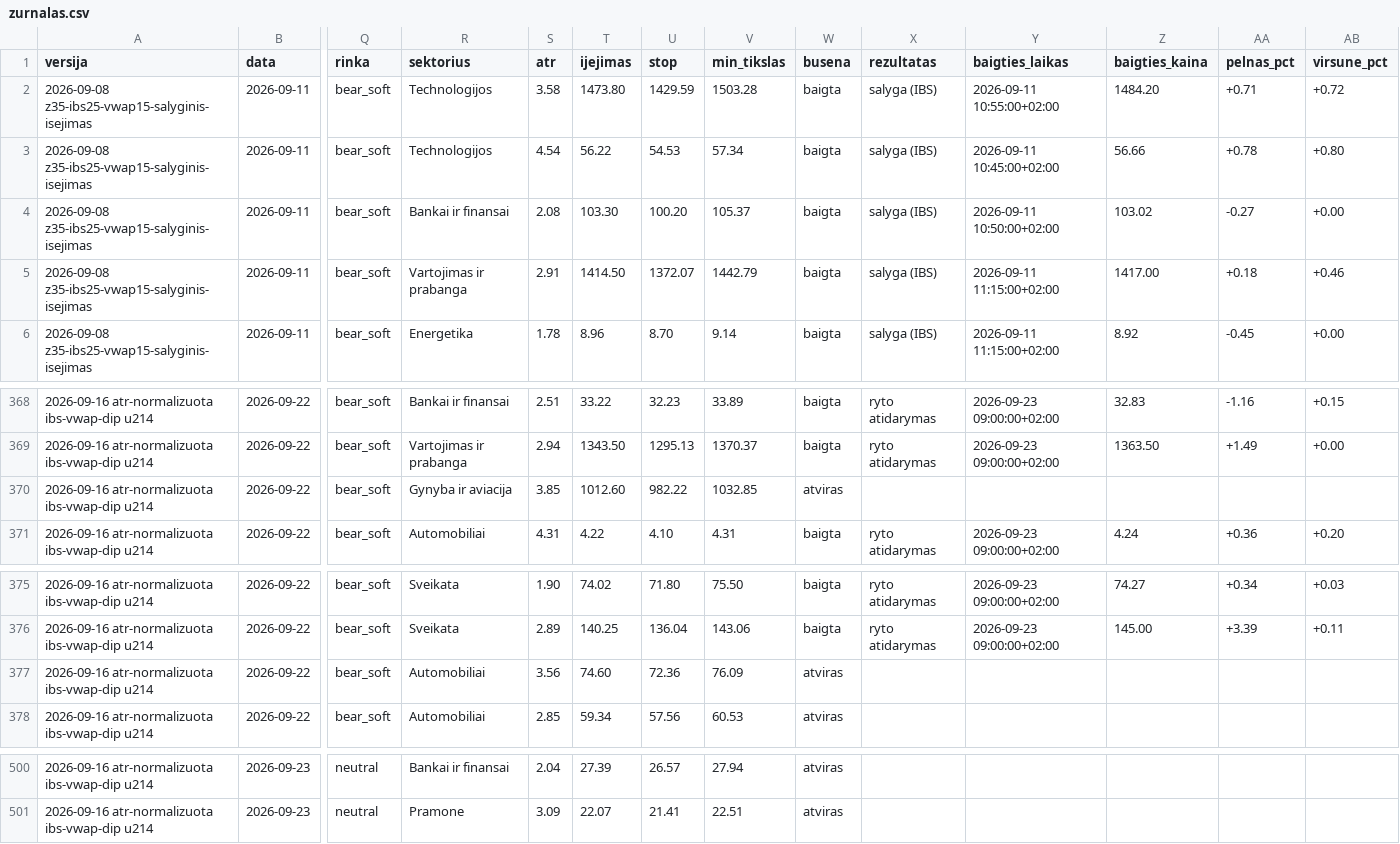
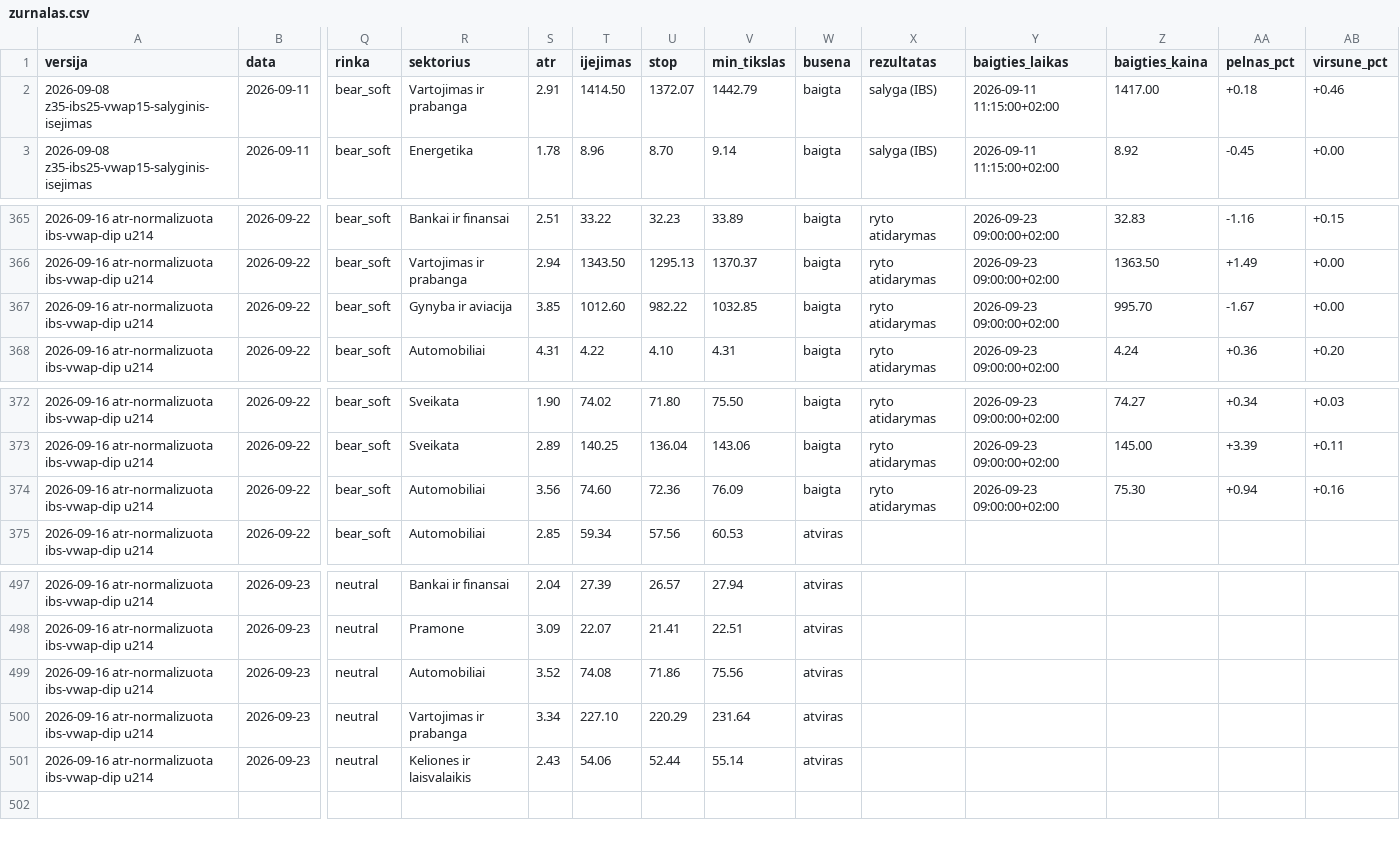
Before and after one commit to MantasBud/Dip-raiting, a CSV file: docs/zurnalas.csv, drawn as a sheet; only a part is shown, gaps mark what is left out; removed rows and columns are numbered as before the commit, all else as after; rows hold the shown columns only; the diff names each change by its address in the sheet, - before the commit and + after, or states it on an @@ line.

```diff
--- a/docs/zurnalas.csv
+++ b/docs/zurnalas.csv
-row 2: 2026-09-08 z35-ibs25-vwap15-salyginis-isejimas | 2026-09-11 | bear_soft | Technologijos | 3.58 | 1473.80 | 1429.59 | 1503.28 | baigta | salyga (IBS) | 2026-09-11 10:55:00+02:00 | 1484.20 | +0.71 | +0.72
-row 3: 2026-09-08 z35-ibs25-vwap15-salyginis-isejimas | 2026-09-11 | bear_soft | Technologijos | 4.54 | 56.22 | 54.53 | 57.34 | baigta | salyga (IBS) | 2026-09-11 10:45:00+02:00 | 56.66 | +0.78 | +0.80
-row 4: 2026-09-08 z35-ibs25-vwap15-salyginis-isejimas | 2026-09-11 | bear_soft | Bankai ir finansai | 2.08 | 103.30 | 100.20 | 105.37 | baigta | salyga (IBS) | 2026-09-11 10:50:00+02:00 | 103.02 | -0.27 | +0.00
-W367 (busena): atviras
+W367 (busena): baigta
-X367 (rezultatas): (empty)
+X367 (rezultatas): ryto atidarymas
-Y367 (baigties_laikas): (empty)
+Y367 (baigties_laikas): 2026-09-23 09:00:00+02:00
-Z367 (baigties_kaina): (empty)
+Z367 (baigties_kaina): 995.70
-AA367 (pelnas_pct): (empty)
+AA367 (pelnas_pct): -1.67
-AB367 (virsune_pct): (empty)
+AB367 (virsune_pct): +0.00
-W374 (busena): atviras
+W374 (busena): baigta
-X374 (rezultatas): (empty)
+X374 (rezultatas): ryto atidarymas
-Y374 (baigties_laikas): (empty)
+Y374 (baigties_laikas): 2026-09-23 09:00:00+02:00
-Z374 (baigties_kaina): (empty)
+Z374 (baigties_kaina): 75.30
-AA374 (pelnas_pct): (empty)
+AA374 (pelnas_pct): +0.94
-AB374 (virsune_pct): (empty)
+AB374 (virsune_pct): +0.16
+row 499: 2026-09-16 atr-normalizuota ibs-vwap-dip u214 | 2026-09-23 | neutral | Automobiliai | 3.52 | 74.08 | 71.86 | 75.56 | atviras
+row 500: 2026-09-16 atr-normalizuota ibs-vwap-dip u214 | 2026-09-23 | neutral | Vartojimas ir prabanga | 3.34 | 227.10 | 220.29 | 231.64 | atviras
+row 501: 2026-09-16 atr-normalizuota ibs-vwap-dip u214 | 2026-09-23 | neutral | Keliones ir laisvalaikis | 2.43 | 54.06 | 52.44 | 55.14 | atviras
```
Also changed, not shown: 2 other files.
